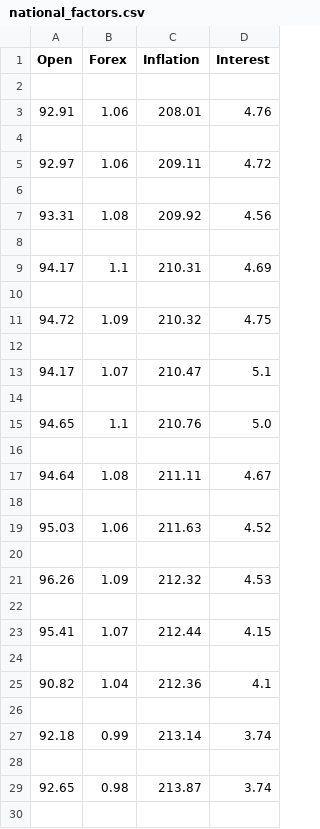
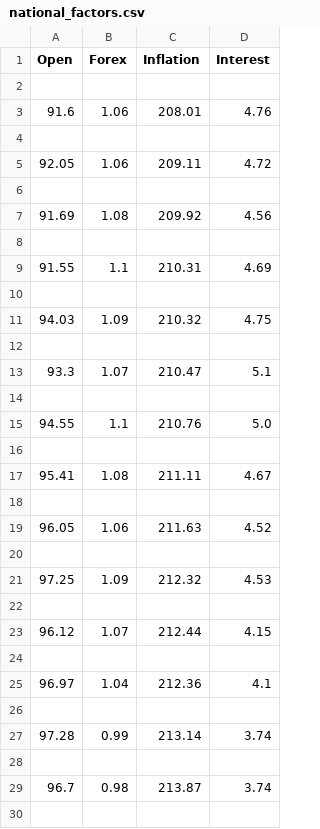
Before and after one commit to IlyesOul/Finance_App, a CSV file: Learning/national_factors.csv, drawn as a sheet; only a part is shown; the diff covers the shown part only.

```diff
--- a/Learning/national_factors.csv
+++ b/Learning/national_factors.csv
@@ -2,29 +2,29 @@ Open,Forex,Inflation,Interest
 
-92.91,1.06,208.01,4.76
+91.6,1.06,208.01,4.76
 
-92.97,1.06,209.11,4.72
+92.05,1.06,209.11,4.72
 
-93.31,1.08,209.92,4.56
+91.69,1.08,209.92,4.56
 
-94.17,1.1,210.31,4.69
+91.55,1.1,210.31,4.69
 
-94.72,1.09,210.32,4.75
+94.03,1.09,210.32,4.75
 
-94.17,1.07,210.47,5.1
+93.3,1.07,210.47,5.1
 
-94.65,1.1,210.76,5.0
+94.55,1.1,210.76,5.0
 
-94.64,1.08,211.11,4.67
+95.41,1.08,211.11,4.67
 
-95.03,1.06,211.63,4.52
+96.05,1.06,211.63,4.52
 
-96.26,1.09,212.32,4.53
+97.25,1.09,212.32,4.53
 
-95.41,1.07,212.44,4.15
+96.12,1.07,212.44,4.15
 
-90.82,1.04,212.36,4.1
+96.97,1.04,212.36,4.1
 
-92.18,0.99,213.14,3.74
+97.28,0.99,213.14,3.74
 
-92.65,0.98,213.87,3.74
+96.7,0.98,213.87,3.74
 
```
Also changed, not shown: 178 edited cells elsewhere in this file, Learning/training.csv, 3 other files.
